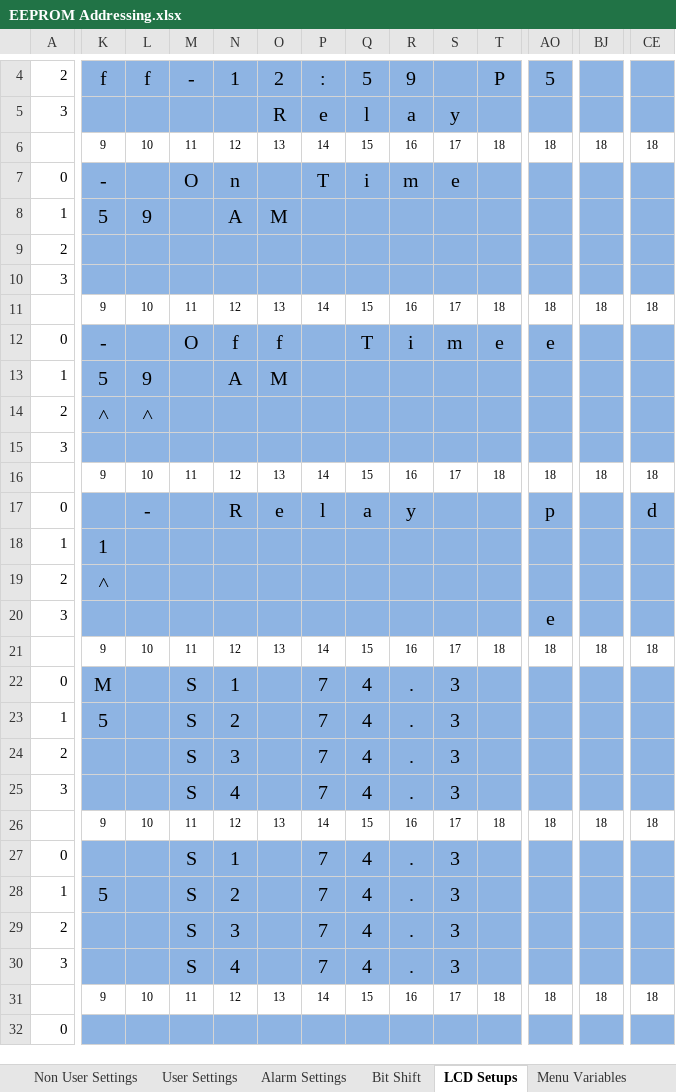
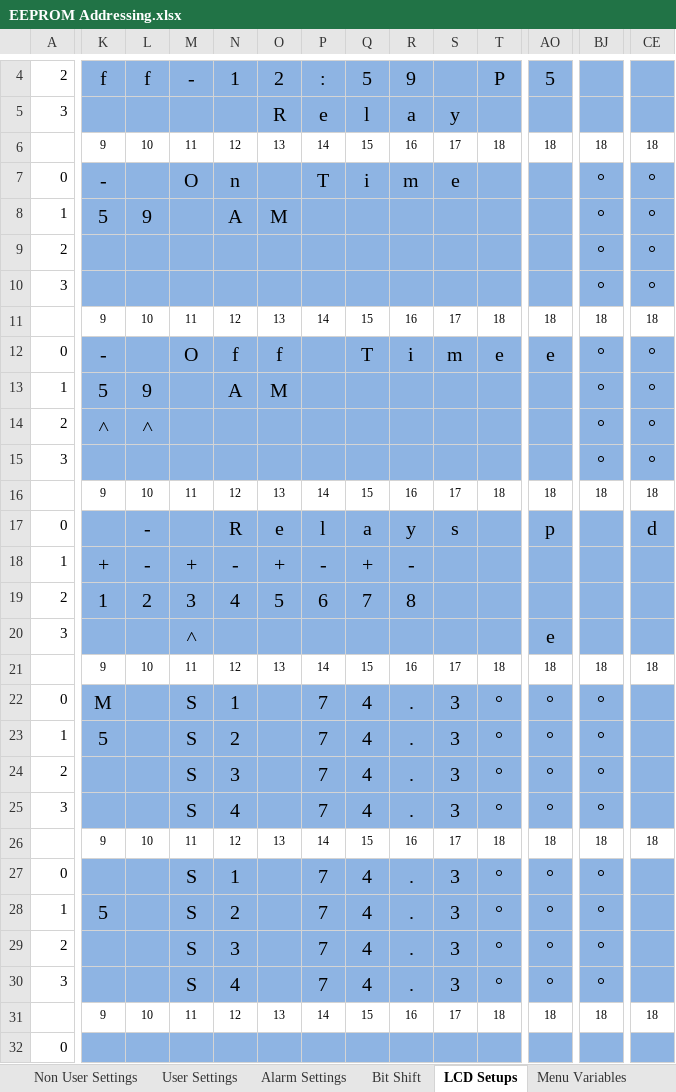
Before and after one commit to glitchsniffer/Controller, an Excel workbook: EEPROM Addressing.xlsx, sheet LCD Setups, drawn as a sheet; only a part is shown, gaps mark what is left out; values as stored, in another font and other column widths than the file's, no borders; the diff covers the shown part only; the diff names each change by its address in the sheet, - before the commit and + after, or states it on an @@ line.

```diff
--- a/EEPROM Addressing.xlsx (sheet LCD Setups)
+++ b/EEPROM Addressing.xlsx (sheet LCD Setups)
-BJ7:BJ10: (empty)
+BJ7:BJ10: °
-CE7:CE10: (empty)
+CE7:CE10: °
-BJ12:BJ15: (empty)
+BJ12:BJ15: °
-CE12:CE15: (empty)
+CE12:CE15: °
-S17: (empty)
+S17: s
-K18: 1
+K18: +
-L18: (empty)
+L18: -
-M18: (empty)
+M18: +
-N18: (empty)
+N18: -
-O18: (empty)
+O18: +
-P18: (empty)
+P18: -
-Q18: (empty)
+Q18: +
-R18: (empty)
+R18: -
-K19: ˄
+K19: 1
-L19: (empty)
+L19: 2
-M19: (empty)
+M19: 3
-N19: (empty)
+N19: 4
-O19: (empty)
+O19: 5
-P19: (empty)
+P19: 6
-Q19: (empty)
+Q19: 7
-R19: (empty)
+R19: 8
-M20: (empty)
+M20: ˄
-T22:T25: (empty)
+T22:T25: °
-AO22:AO25: (empty)
+AO22:AO25: °
-BJ22:BJ25: (empty)
+BJ22:BJ25: °
-T27:T30: (empty)
+T27:T30: °
-AO27:AO30: (empty)
+AO27:AO30: °
-BJ27:BJ30: (empty)
+BJ27:BJ30: °
```
Also changed, not shown: 1 edited cell elsewhere in this sheet, sheet Bit Shift, 5 other files.
